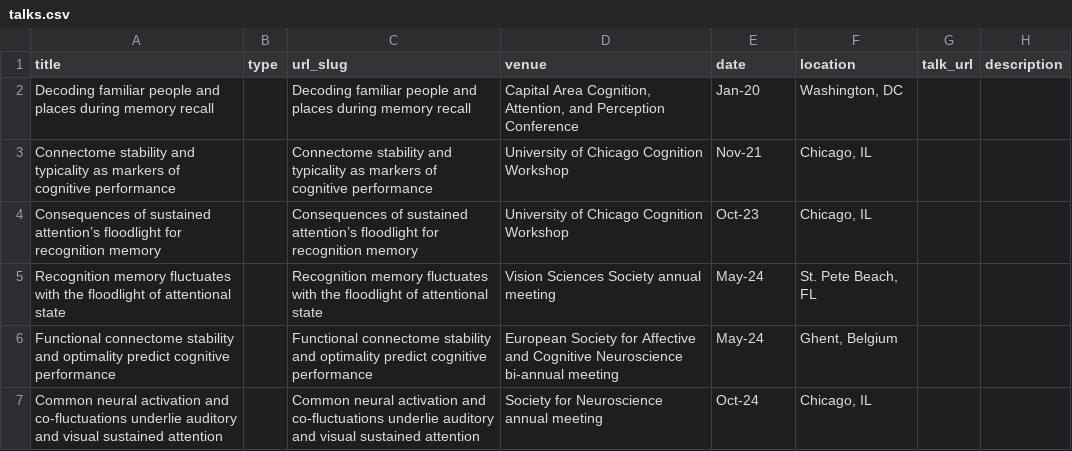
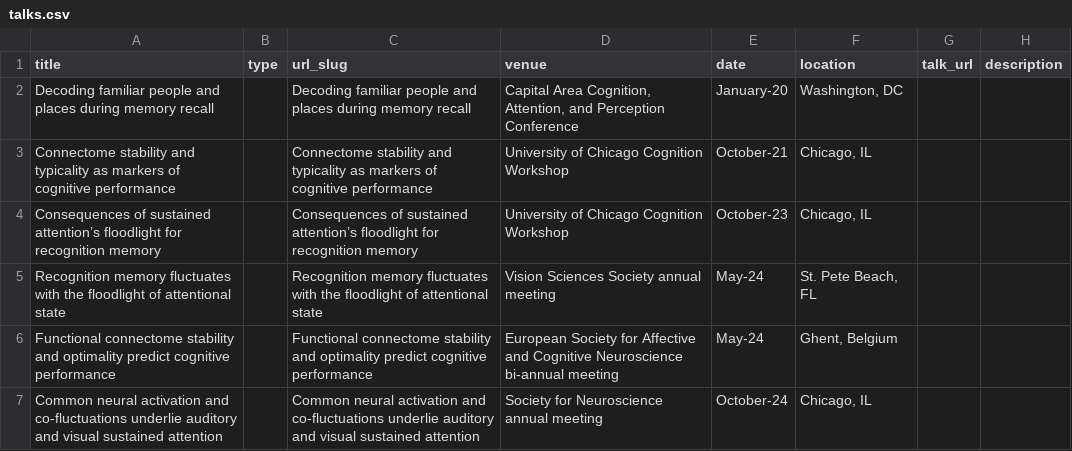
Before and after one commit to AnnaCorriveau/annacorriveau.github.io, a CSV file: markdown_generator/talks.csv, drawn as a sheet.

Commit message:
add dates to talks

```diff
--- a/markdown_generator/talks.csv
+++ b/markdown_generator/talks.csv
@@ -1,7 +1,7 @@
 title,type,url_slug,venue,date,location,talk_url,description
-Decoding familiar people and places during memory recall,,Decoding familiar people and places during memory recall,"Capital Area Cognition, Attention, and Perception Conference",Jan-20,"Washington, DC",,
-Connectome stability and typicality as markers of cognitive performance,,Connectome stability and typicality as markers of cognitive performance,University of Chicago Cognition Workshop,Nov-21,"Chicago, IL",,
-Consequences of sustained attention’s floodlight for recognition memory,,Consequences of sustained attention’s floodlight for recognition memory,University of Chicago Cognition Workshop,Oct-23,"Chicago, IL",,
+Decoding familiar people and places during memory recall,,Decoding familiar people and places during memory recall,"Capital Area Cognition, Attention, and Perception Conference",January-20,"Washington, DC",,
+Connectome stability and typicality as markers of cognitive performance,,Connectome stability and typicality as markers of cognitive performance,University of Chicago Cognition Workshop,October-21,"Chicago, IL",,
+Consequences of sustained attention’s floodlight for recognition memory,,Consequences of sustained attention’s floodlight for recognition memory,University of Chicago Cognition Workshop,October-23,"Chicago, IL",,
 Recognition memory fluctuates with the floodlight of attentional state,,Recognition memory fluctuates with the floodlight of attentional state,Vision Sciences Society annual meeting,May-24,"St. Pete Beach, FL",,
 Functional connectome stability and optimality predict cognitive performance,,Functional connectome stability and optimality predict cognitive performance,European Society for Affective and Cognitive Neuroscience bi-annual meeting,May-24,"Ghent, Belgium",,
-Common neural activation and co-fluctuations underlie auditory and visual sustained attention,,Common neural activation and co-fluctuations underlie auditory and visual sustained attention,Society for Neuroscience annual meeting,Oct-24,"Chicago, IL",,
+Common neural activation and co-fluctuations underlie auditory and visual sustained attention,,Common neural activation and co-fluctuations underlie auditory and visual sustained attention,Society for Neuroscience annual meeting,October-24,"Chicago, IL",,
```
Also changed, not shown: 4 other files.
